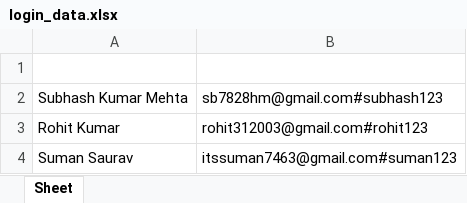
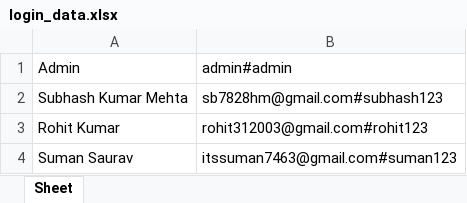
Before and after one commit to Subhash-Bose/Chat-Platform-Over-LAN, an Excel workbook: backend/login_data.xlsx, sheet Sheet, drawn as a sheet; values as stored, in another font and other column widths than the file's, no borders; the diff names each change by its address in the sheet, - before the commit and + after, or states it on an @@ line.

```diff
--- a/backend/login_data.xlsx (sheet Sheet)
+++ b/backend/login_data.xlsx (sheet Sheet)
-row 1: (empty)
+row 1: Admin | admin#admin
```
Also changed, not shown: 2 other files.
